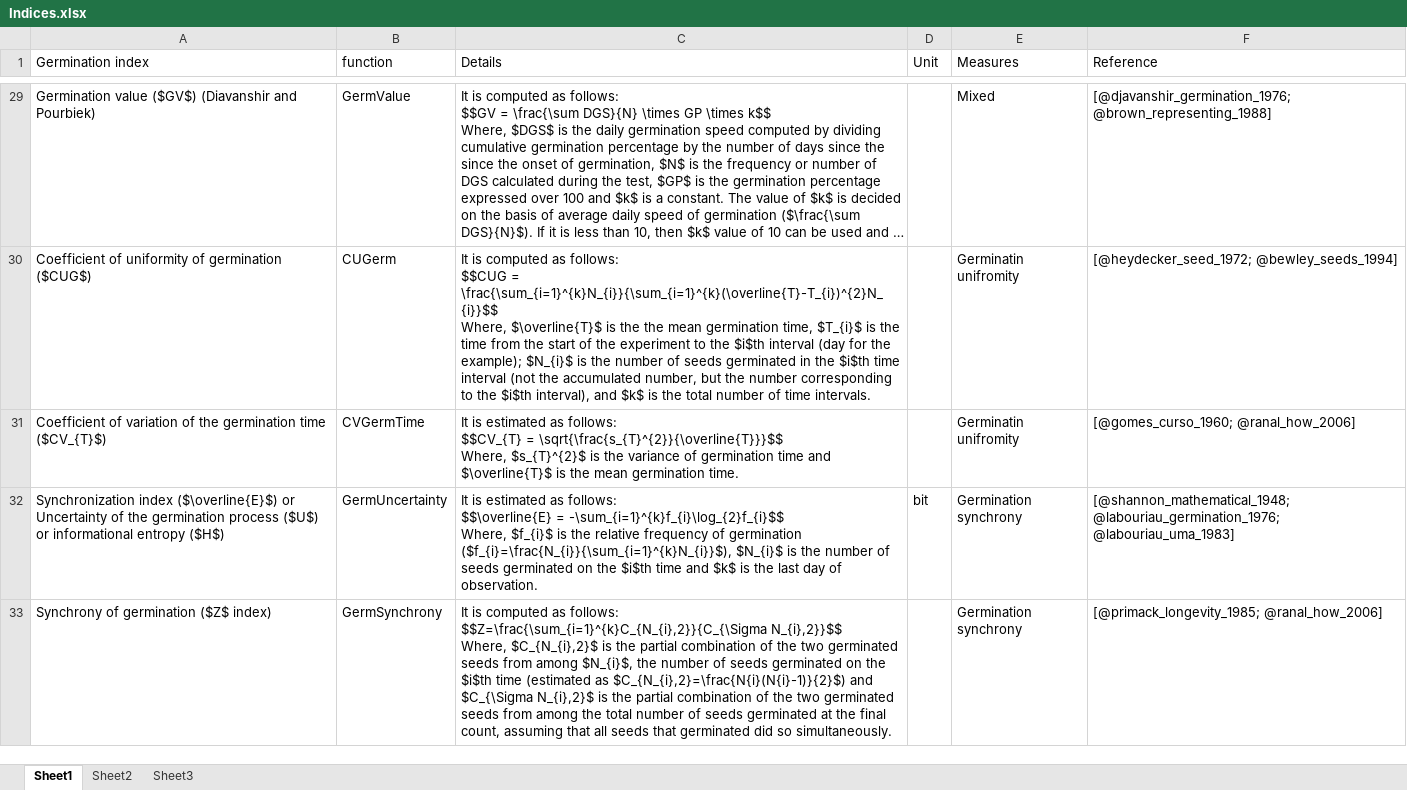
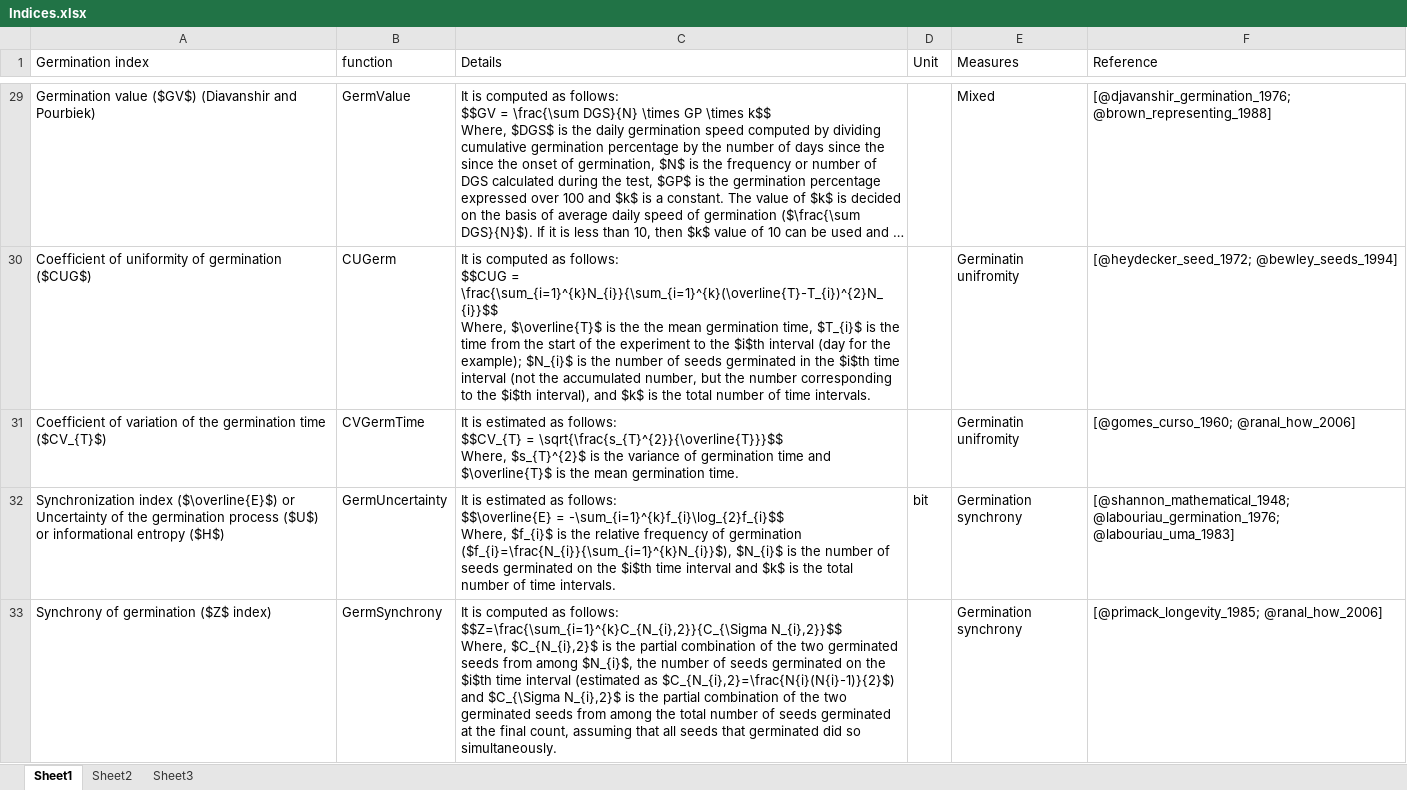
Before and after one commit to aravind-j/germinationmetrics, an Excel workbook: vignettes/Indices.xlsx, sheet Sheet1, drawn as a sheet; only a part is shown, gaps mark what is left out; long unchanged cells end in …; values as stored, in another font and other column widths than the file's, no borders; the diff names each change by its address in the sheet, - before the commit and + after, or states it on an @@ line.

```diff
--- a/vignettes/Indices.xlsx (sheet Sheet1)
+++ b/vignettes/Indices.xlsx (sheet Sheet1)
-C32 (Details): …$i$th time and $k$ is the last day of observation.
+C32 (Details): …$i$th time interval and $k$ is the total number of time intervals.
-C33 (Details): …$i$th time (estimated as…
+C33 (Details): …$i$th time interval (estimated as…
```
Also changed, not shown: 2 other files.
